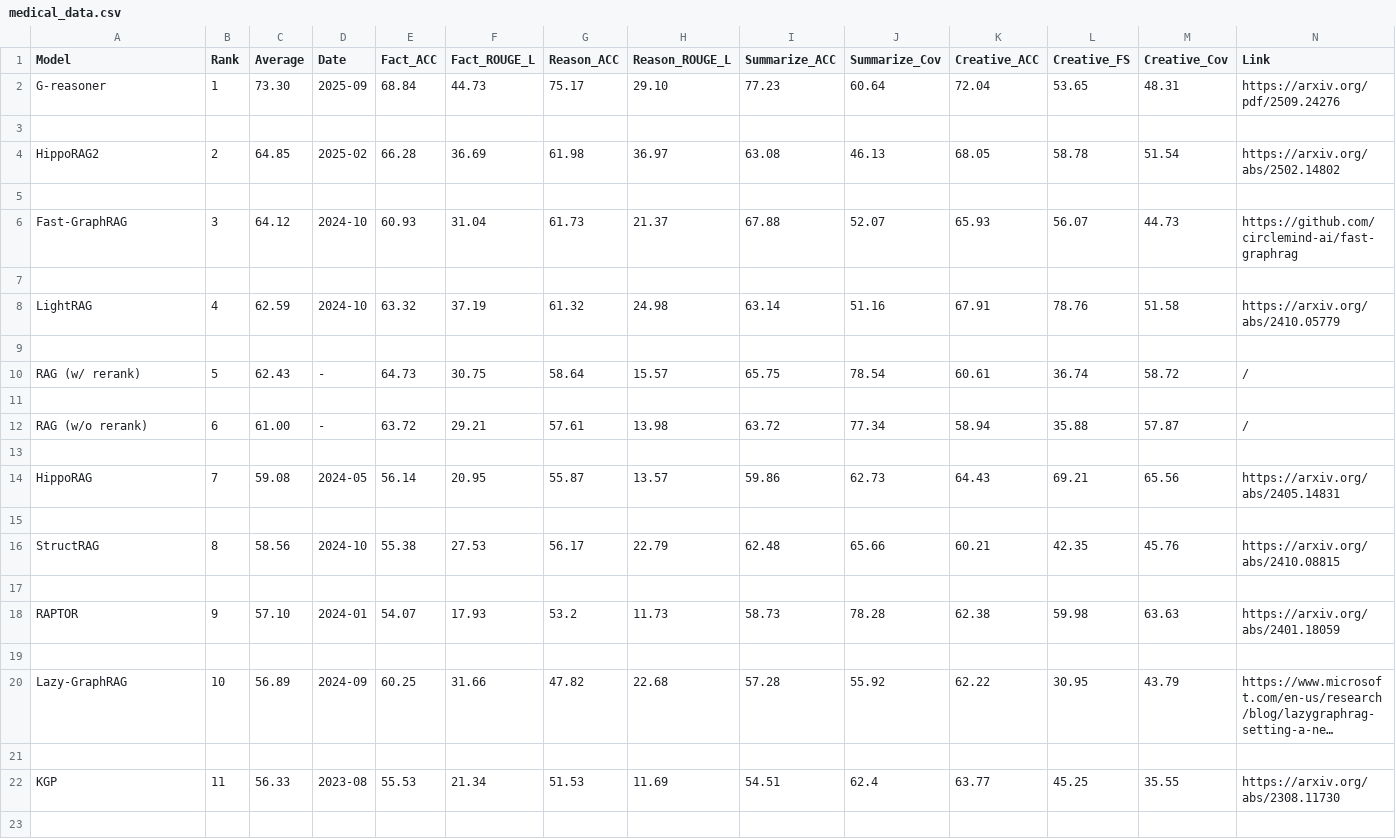
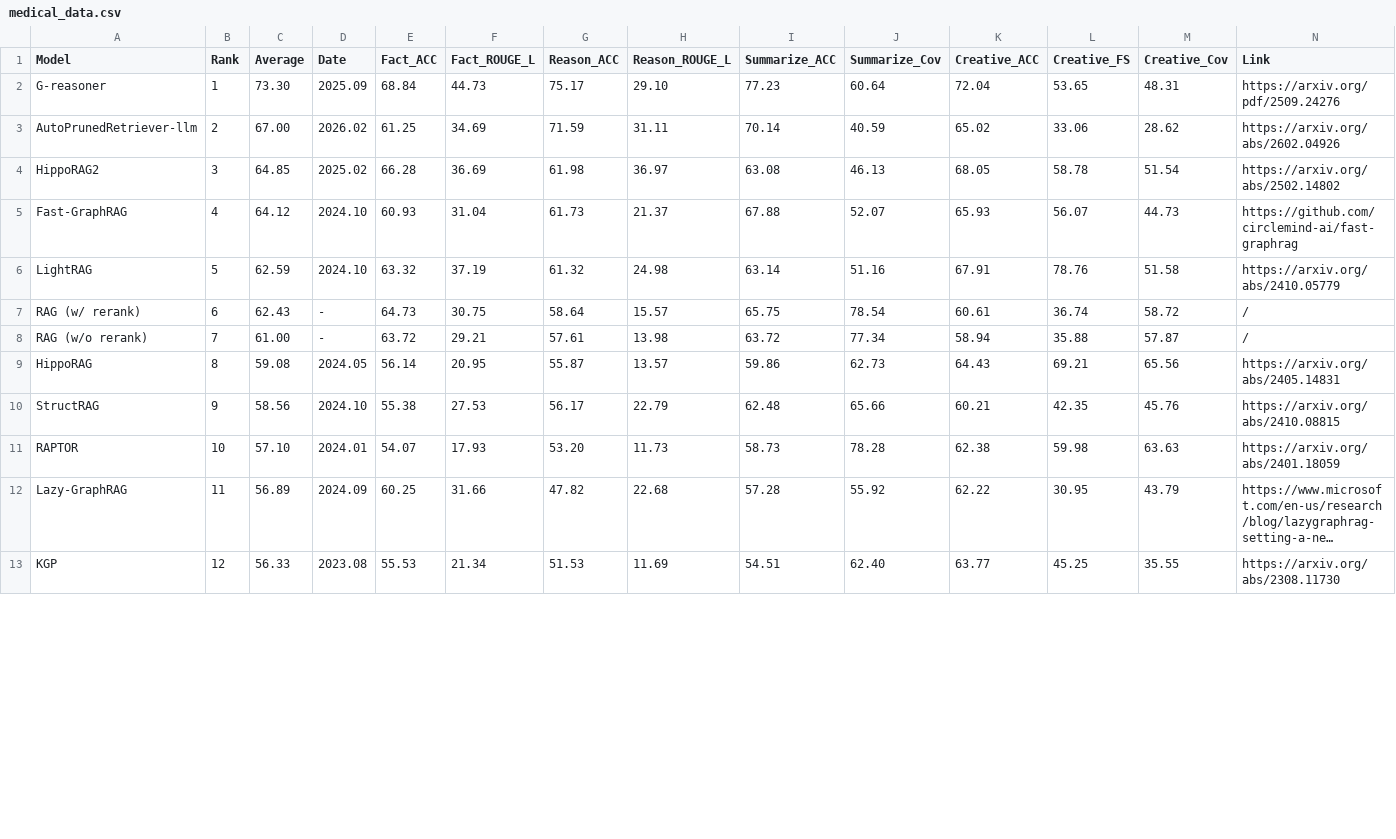
Before and after one commit to GraphRAG-Bench/GraphRAG-Bench.github.io, a CSV file: medical_data.csv, drawn as a sheet; only a part is shown; long unchanged cells end in …; removed rows and columns are numbered as before the commit, all else as after; the diff covers the shown part only; the diff names each change by its address in the sheet, - before the commit and + after, or states it on an @@ line.

Commit message:
add AutoPrunedRetriever-llm

```diff
--- a/medical_data.csv
+++ b/medical_data.csv
-D2 (Date): 2025-09
+D2 (Date): 2025.09
-row 3: (empty)
+row 3: AutoPrunedRetriever-llm | 2 | 67.00 | 2026.02 | 61.25 | 34.69 | 71.59 | 31.11 | 70.14 | 40.59 | 65.02 | 33.06 | 28.62 | https://arxiv.org/abs/2602.04926
-B4 (Rank): 2
+B4 (Rank): 3
-D4 (Date): 2025-02
+D4 (Date): 2025.02
-row 5: (empty)
-B5 (Rank): 3
+B5 (Rank): 4
-D5 (Date): 2024-10
+D5 (Date): 2024.10
-row 7: (empty)
-B6 (Rank): 4
+B6 (Rank): 5
-D6 (Date): 2024-10
+D6 (Date): 2024.10
-row 9: (empty)
-B7 (Rank): 5
+B7 (Rank): 6
-row 11: (empty)
-B8 (Rank): 6
+B8 (Rank): 7
-row 13: (empty)
-B9 (Rank): 7
+B9 (Rank): 8
-D9 (Date): 2024-05
+D9 (Date): 2024.05
-row 15: (empty)
-B10 (Rank): 8
+B10 (Rank): 9
-D10 (Date): 2024-10
+D10 (Date): 2024.10
-row 17: (empty)
-B11 (Rank): 9
+B11 (Rank): 10
-D11 (Date): 2024-01
+D11 (Date): 2024.01
-G11 (Reason_ACC): 53.2
+G11 (Reason_ACC): 53.20
-row 19: (empty)
-B12 (Rank): 10
+B12 (Rank): 11
-D12 (Date): 2024-09
+D12 (Date): 2024.09
-row 21: (empty)
-B13 (Rank): 11
+B13 (Rank): 12
-D13 (Date): 2023-08
+D13 (Date): 2023.08
-J13 (Summarize_Cov): 62.4
+J13 (Summarize_Cov): 62.40
-row 23: (empty)
```
Also changed, not shown: 2 removed rows and 8 edited cells elsewhere in this file, story_data.csv.
